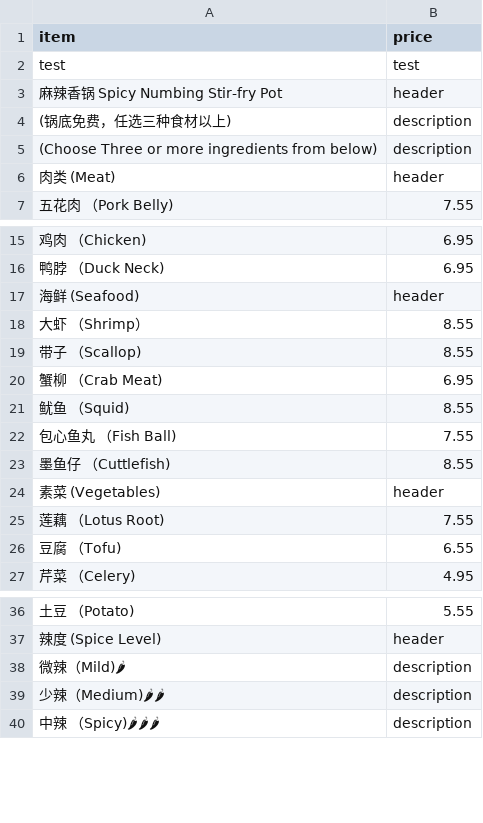
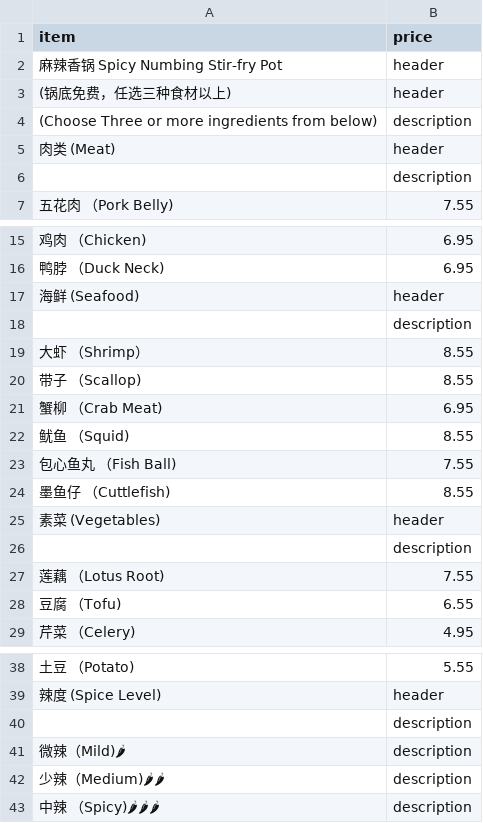
Before and after one commit to BMChenRestaurant/bmchem, a CSV file: stirfrypot.csv, drawn as a sheet; only a part is shown, gaps mark what is left out; removed rows and columns are numbered as before the commit, all else as after; the diff names each change by its address in the sheet, - before the commit and + after, or states it on an @@ line.

Commit message:
Update stirfrypot.csv

```diff
--- a/stirfrypot.csv
+++ b/stirfrypot.csv
-row 2: test | test
-B3 (price): description
+B3 (price): header
+row 6:  | description
+row 18:  | description
+row 26:  | description
+row 40:  | description
```
